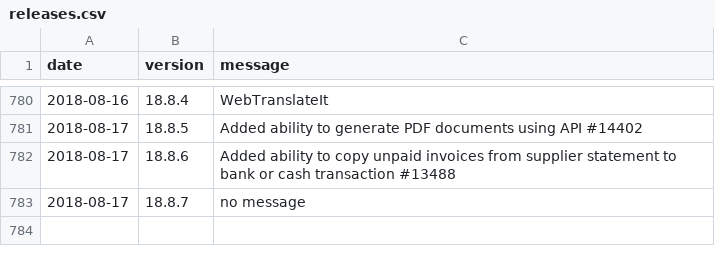
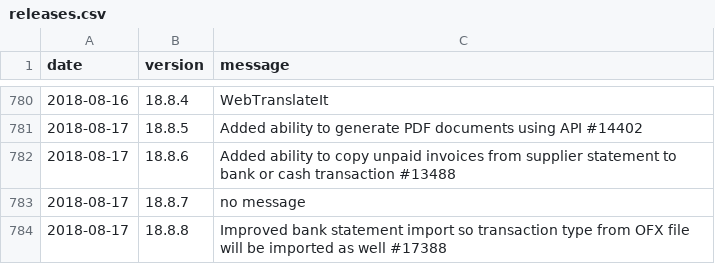
Before and after one commit to 3etechinns/www.manager.io, a CSV file: _data/releases.csv, drawn as a sheet; only a part is shown, gaps mark what is left out; the diff names each change by its address in the sheet, - before the commit and + after, or states it on an @@ line.

Commit message:
New release

```diff
--- a/_data/releases.csv
+++ b/_data/releases.csv
+row 784: 2018-08-17 | 18.8.8 | Improved bank statement import so transaction type from OFX file will be imported as well #17388
```
